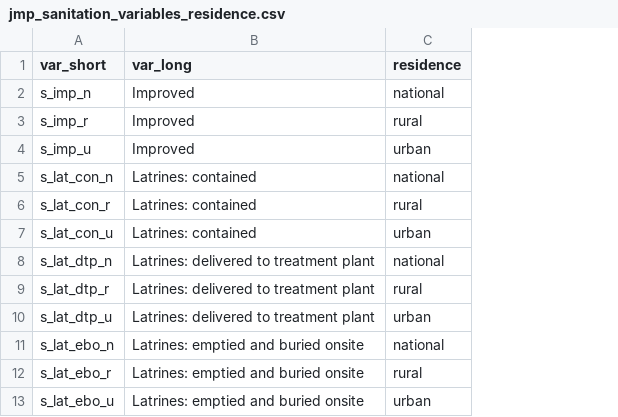
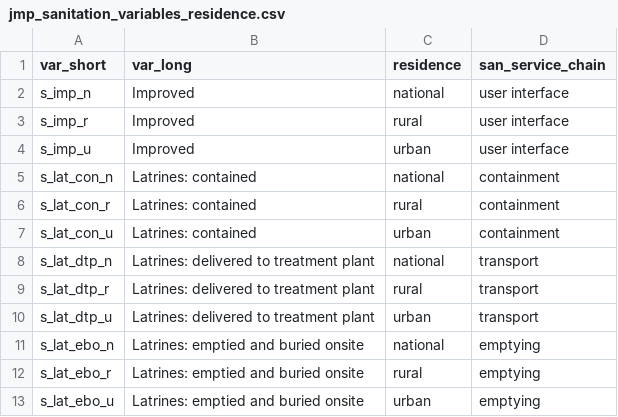
Before and after one commit to Global-Health-Engineering/washr, a CSV file: data/derived_data/jmp_sanitation_variables_residence.csv, drawn as a sheet; only a part is shown; the diff names each change by its address in the sheet, - before the commit and + after, or states it on an @@ line.

Commit message:
Update variable names

```diff
--- a/data/derived_data/jmp_sanitation_variables_residence.csv
+++ b/data/derived_data/jmp_sanitation_variables_residence.csv
+column D (san_service_chain), rows 2-13: user interface | user interface | user interface | containment | containment | containment | transport | transport | transport | emptying | emptying | emptying
```
Also changed, not shown: 1 other file.
